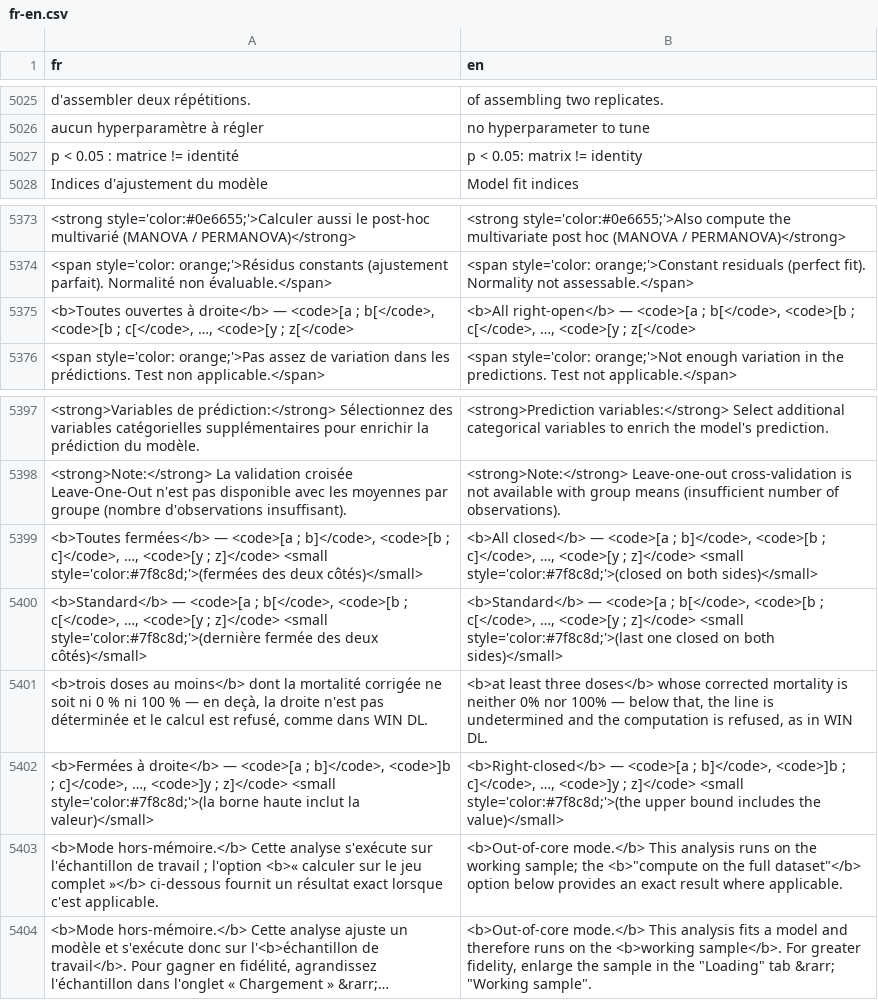
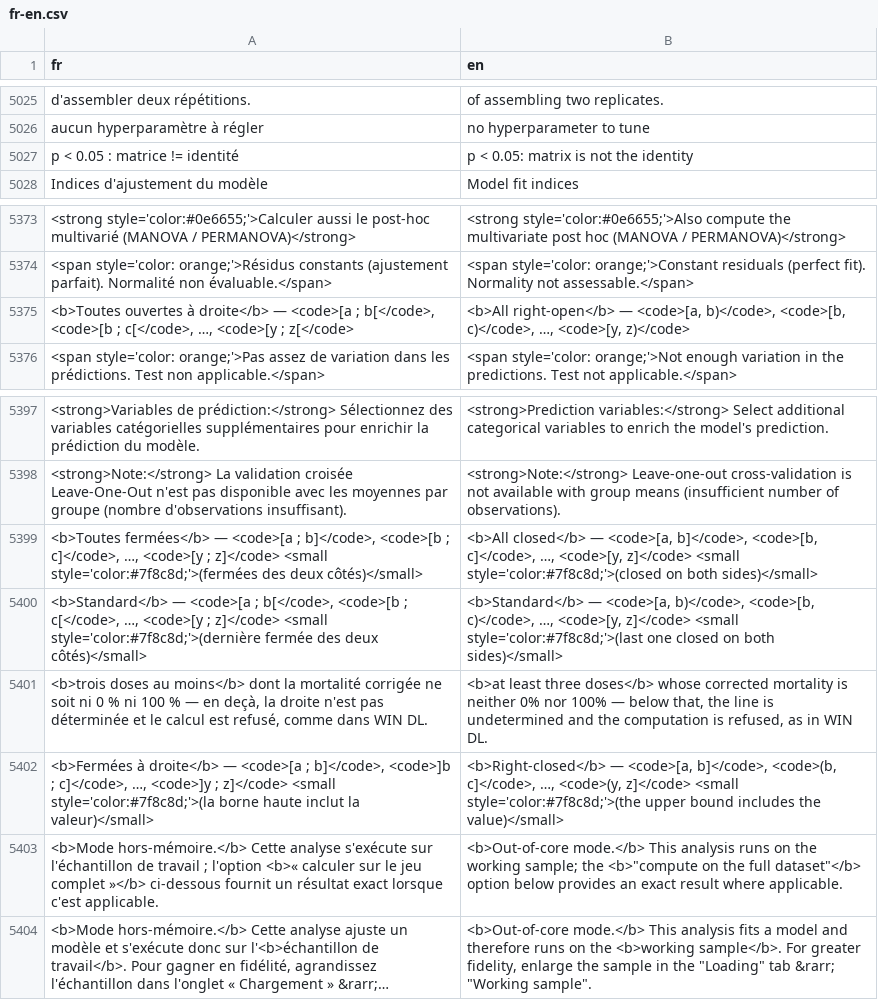
Before and after one commit to houphouet/hstat, a CSV file: inst/app/i18n/fr-en.csv, drawn as a sheet; only a part is shown, gaps mark what is left out; long unchanged cells end in …; the diff names each change by its address in the sheet, - before the commit and + after, or states it on an @@ line.

```diff
--- a/inst/app/i18n/fr-en.csv
+++ b/inst/app/i18n/fr-en.csv
-B5027 (en): p < 0.05: matrix != identity
+B5027 (en): p < 0.05: matrix is not the identity
-B5375 (en): …right-open</b> — <code>[a ; b[</code>, <code>[b ; c[</code>, …, <code>[y ; z[</code>
+B5375 (en): …right-open</b> — <code>[a, b)</code>, <code>[b, c)</code>, …, <code>[y, z)</code>
-B5399 (en): …closed</b> — <code>[a ; b]</code>, <code>[b ; c]</code>, …, <code>[y ; z]</code> <small…
+B5399 (en): …closed</b> — <code>[a, b]</code>, <code>[b, c]</code>, …, <code>[y, z]</code> <small…
-B5400 (en): <b>Standard</b> — <code>[a ; b[</code>, <code>[b ; c[</code>, …, <code>[y ; z]</code> <small…
+B5400 (en): <b>Standard</b> — <code>[a, b)</code>, <code>[b, c)</code>, …, <code>[y, z]</code> <small…
-B5402 (en): <b>Right-closed</b> — <code>[a ; b]</code>, <code>]b ; c]</code>, …, <code>]y ; z]</code> <small…
+B5402 (en): <b>Right-closed</b> — <code>[a, b]</code>, <code>(b, c]</code>, …, <code>(y, z]</code> <small…
```
Also changed, not shown: 2 other files.
